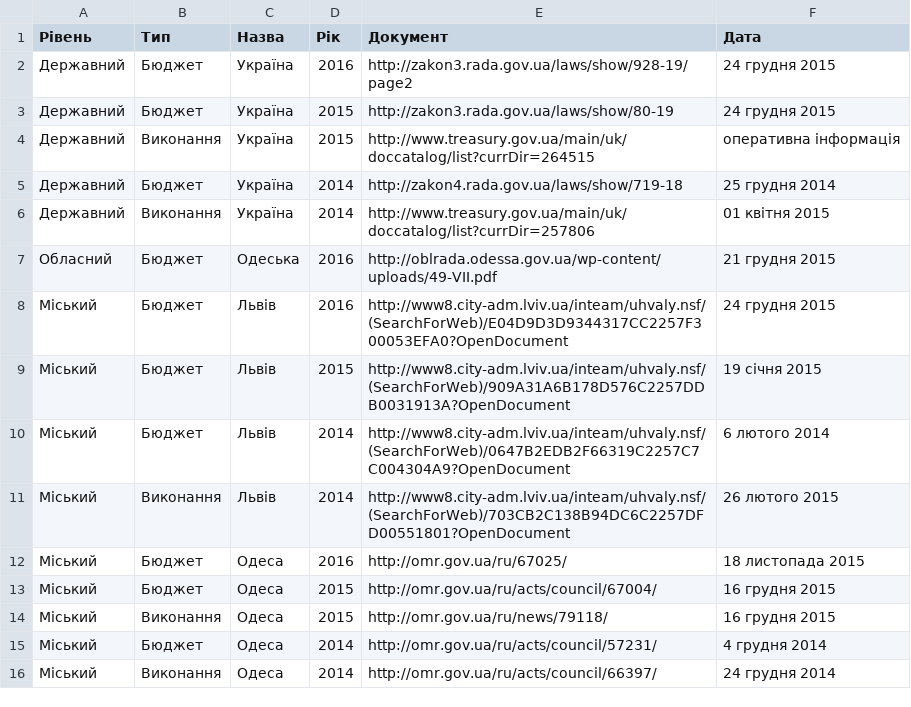
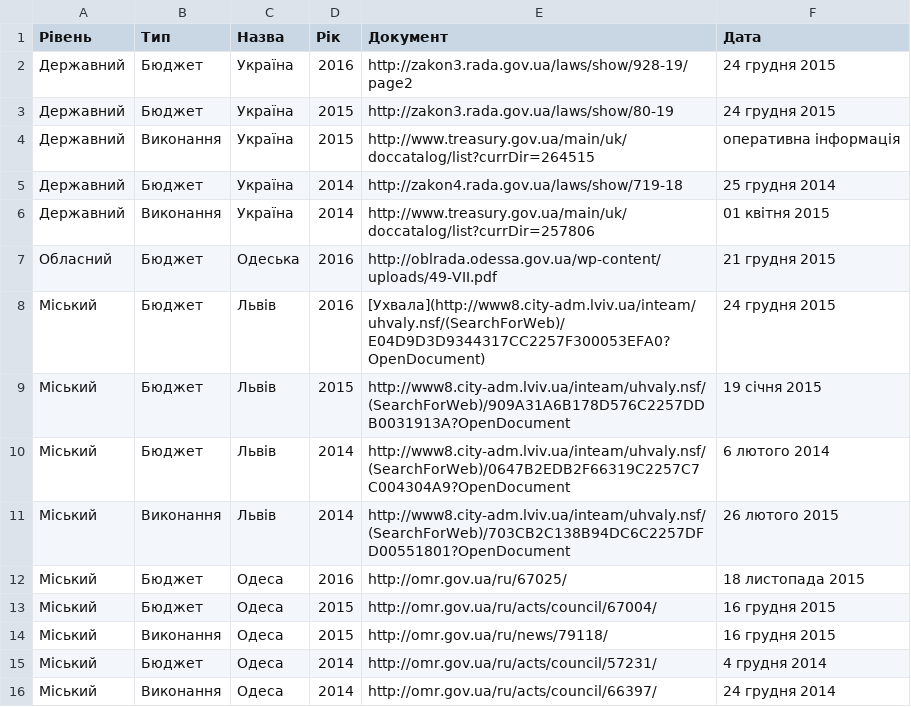
Before and after one commit to datagovua/budget, a CSV file: source-data/urls.csv, drawn as a sheet.

Commit message:
Update urls.csv

```diff
--- a/source-data/urls.csv
+++ b/source-data/urls.csv
@@ -7,3 +7,3 @@
 Обласний,Бюджет,Одеська,2016,http://oblrada.odessa.gov.ua/wp-content/uploads/49-VII.pdf,21 грудня 2015
-Міський,Бюджет,Львів,2016,http://www8.city-adm.lviv.ua/inteam/uhvaly.nsf/(SearchForWeb)/E04D9D3D9344317CC2257F300053EFA0?OpenDocument,24 грудня 2015
+Міський,Бюджет,Львів,2016,[Ухвала](http://www8.city-adm.lviv.ua/inteam/uhvaly.nsf/(SearchForWeb)/E04D9D3D9344317CC2257F300053EFA0?OpenDocument),24 грудня 2015
 Міський,Бюджет,Львів,2015,http://www8.city-adm.lviv.ua/inteam/uhvaly.nsf/(SearchForWeb)/909A31A6B178D576C2257DDB0031913A?OpenDocument,19 січня 2015
```
